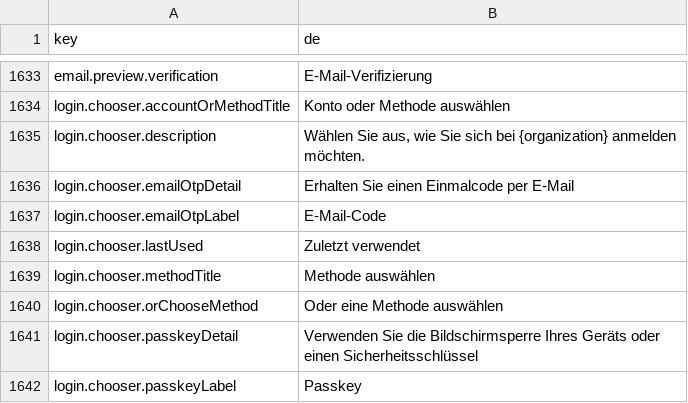
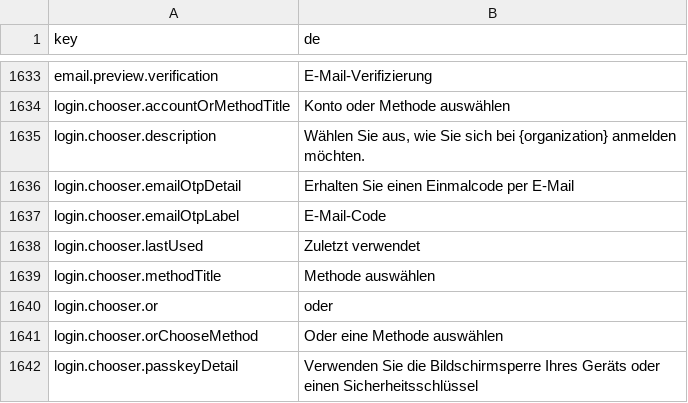
Before and after one commit to david1gp/authworks, a CSV file: public/i18n/de.csv, drawn as a sheet; only a part is shown, gaps mark what is left out; the shorter side is filled out with more unchanged rows; the diff names each change by its address in the sheet, - before the commit and + after, or states it on an @@ line.

```diff
--- a/public/i18n/de.csv
+++ b/public/i18n/de.csv
+row 1640: login.chooser.or | oder
```
Also changed, not shown: public/i18n/ar.csv, public/i18n/it.csv, 17 other files.
